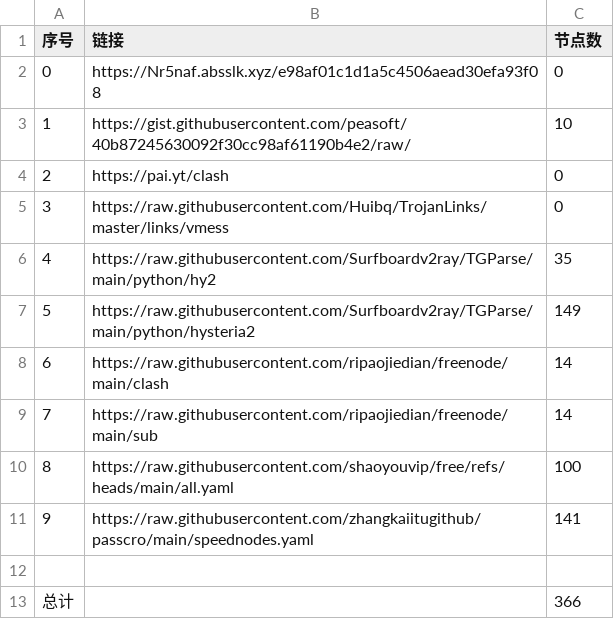
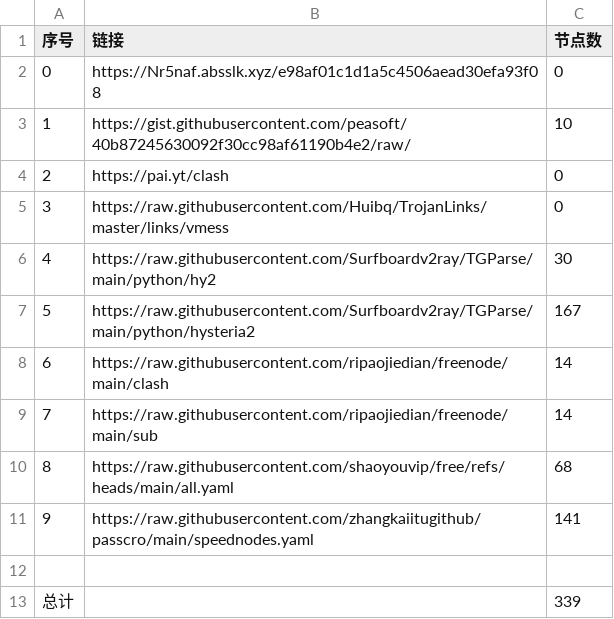
Before and after one commit to davidchim/AutoMergePublicNodes, a CSV file: list_result.csv, drawn as a sheet.

```diff
--- a/list_result.csv
+++ b/list_result.csv
@@ -5,9 +5,9 @@
 3,https://raw.githubusercontent.com/Huibq/TrojanLinks/master/links/vmess,0
-4,https://raw.githubusercontent.com/Surfboardv2ray/TGParse/main/python/hy2,35
-5,https://raw.githubusercontent.com/Surfboardv2ray/TGParse/main/python/hysteria2,149
+4,https://raw.githubusercontent.com/Surfboardv2ray/TGParse/main/python/hy2,30
+5,https://raw.githubusercontent.com/Surfboardv2ray/TGParse/main/python/hysteria2,167
 6,https://raw.githubusercontent.com/ripaojiedian/freenode/main/clash,14
 7,https://raw.githubusercontent.com/ripaojiedian/freenode/main/sub,14
-8,https://raw.githubusercontent.com/shaoyouvip/free/refs/heads/main/all.yaml,100
+8,https://raw.githubusercontent.com/shaoyouvip/free/refs/heads/main/all.yaml,68
 9,https://raw.githubusercontent.com/zhangkaiitugithub/passcro/main/speednodes.yaml,141
 
-总计,,366
+总计,,339
```
Also changed, not shown: 22 other files.
